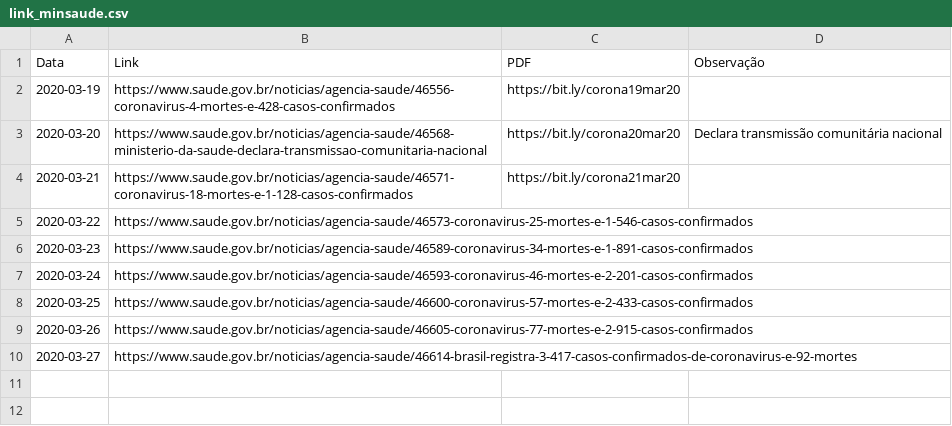
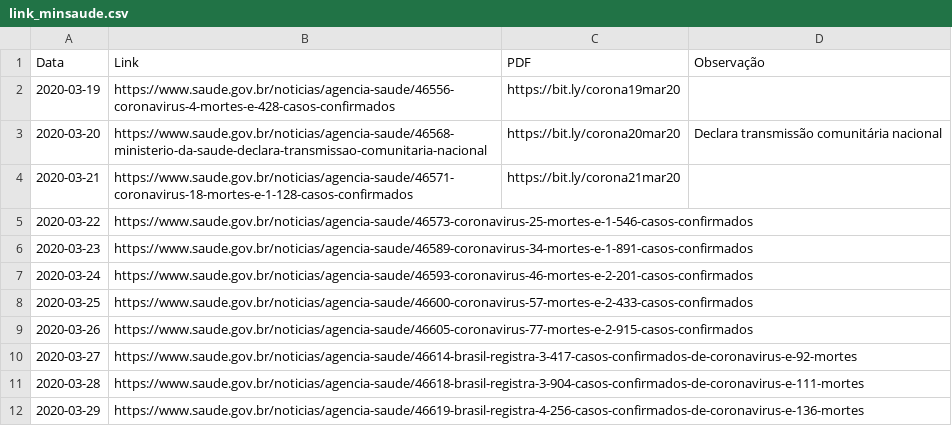
Before and after one commit to belisards/coronabr, a CSV file: dados/auxiliares/link_minsaude.csv, drawn as a sheet.

```diff
--- a/dados/auxiliares/link_minsaude.csv
+++ b/dados/auxiliares/link_minsaude.csv
@@ -10 +10,3 @@ Data,Link,PDF,Observação
 2020-03-27,https://www.saude.gov.br/noticias/agencia-saude/46614-brasil-registra-3-417-casos-confirmados-de-coronavirus-e-92-mortes,,
+2020-03-28,https://www.saude.gov.br/noticias/agencia-saude/46618-brasil-registra-3-904-casos-confirmados-de-coronavirus-e-111-mortes,,
+2020-03-29,https://www.saude.gov.br/noticias/agencia-saude/46619-brasil-registra-4-256-casos-confirmados-de-coronavirus-e-136-mortes,,
```
Also changed, not shown: 6 other files.
